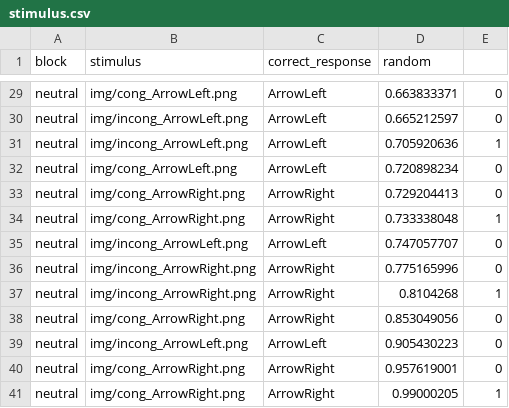
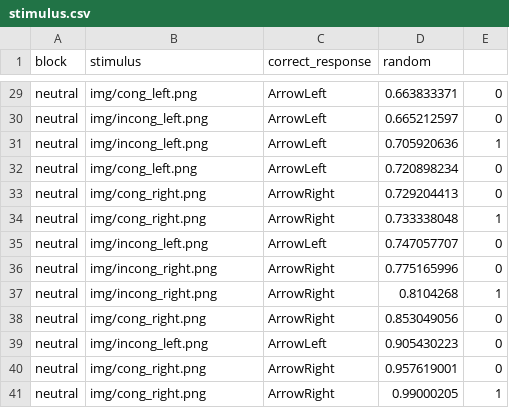
Before and after one commit to NicoBiagi/FlankerTask, a CSV file: stimulus.csv, drawn as a sheet; only a part is shown, gaps mark what is left out; the diff covers the shown part only; the diff names each change by its address in the sheet, - before the commit and + after, or states it on an @@ line.

```diff
--- a/stimulus.csv
+++ b/stimulus.csv
-B29 (stimulus): img/cong_ArrowLeft.png
+B29 (stimulus): img/cong_left.png
-B30:B31 (stimulus): img/incong_ArrowLeft.png
+B30:B31 (stimulus): img/incong_left.png
-B32 (stimulus): img/cong_ArrowLeft.png
+B32 (stimulus): img/cong_left.png
-B33:B34 (stimulus): img/cong_ArrowRight.png
+B33:B34 (stimulus): img/cong_right.png
-B35 (stimulus): img/incong_ArrowLeft.png
+B35 (stimulus): img/incong_left.png
-B36:B37 (stimulus): img/incong_ArrowRight.png
+B36:B37 (stimulus): img/incong_right.png
-B38 (stimulus): img/cong_ArrowRight.png
+B38 (stimulus): img/cong_right.png
-B39 (stimulus): img/incong_ArrowLeft.png
+B39 (stimulus): img/incong_left.png
-B40:B41 (stimulus): img/cong_ArrowRight.png
+B40:B41 (stimulus): img/cong_right.png
```
Also changed, not shown: 27 edited cells elsewhere in this file, 4 other files.
